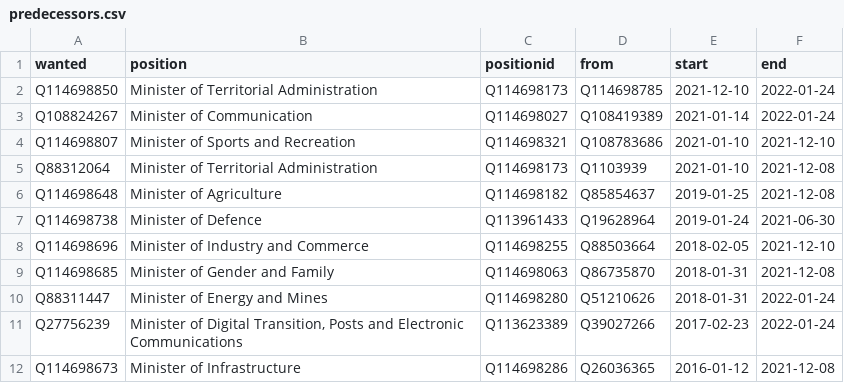
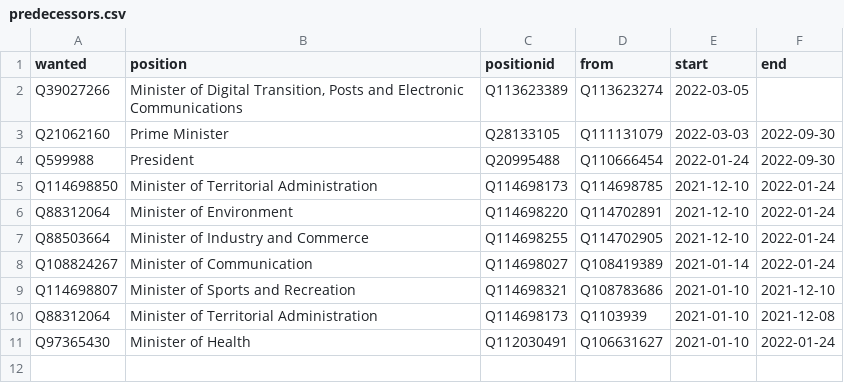
Before and after one commit to every-politician-scrapers/burkina-faso, a CSV file: html/predecessors.csv, drawn as a sheet.

```diff
--- a/html/predecessors.csv
+++ b/html/predecessors.csv
@@ -1,3 +1,8 @@
 wanted,position,positionid,from,start,end
+Q39027266,"Minister of Digital Transition, Posts and Electronic Communications",Q113623389,Q113623274,2022-03-05,
+Q21062160,Prime Minister,Q28133105,Q111131079,2022-03-03,2022-09-30
+Q599988,President,Q20995488,Q110666454,2022-01-24,2022-09-30
 Q114698850,Minister of Territorial Administration,Q114698173,Q114698785,2021-12-10,2022-01-24
+Q88312064,Minister of Environment,Q114698220,Q114702891,2021-12-10,2022-01-24
+Q88503664,Minister of Industry and Commerce,Q114698255,Q114702905,2021-12-10,2022-01-24
 Q108824267,Minister of Communication,Q114698027,Q108419389,2021-01-14,2022-01-24
@@ -5,8 +10,2 @@ Q114698807,Minister of Sports and Recreation,Q114698321,Q108783686,2021-01-10,20
 Q88312064,Minister of Territorial Administration,Q114698173,Q1103939,2021-01-10,2021-12-08
-Q114698648,Minister of Agriculture,Q114698182,Q85854637,2019-01-25,2021-12-08
-Q114698738,Minister of Defence,Q113961433,Q19628964,2019-01-24,2021-06-30
-Q114698696,Minister of Industry and Commerce,Q114698255,Q88503664,2018-02-05,2021-12-10
-Q114698685,Minister of Gender and Family,Q114698063,Q86735870,2018-01-31,2021-12-08
-Q88311447,Minister of Energy and Mines,Q114698280,Q51210626,2018-01-31,2022-01-24
-Q27756239,"Minister of Digital Transition, Posts and Electronic Communications",Q113623389,Q39027266,2017-02-23,2022-01-24
-Q114698673,Minister of Infrastructure,Q114698286,Q26036365,2016-01-12,2021-12-08
+Q97365430,Minister of Health,Q112030491,Q106631627,2021-01-10,2022-01-24
```
Also changed, not shown: html/bio.csv, html/current.csv, 5 other files.
